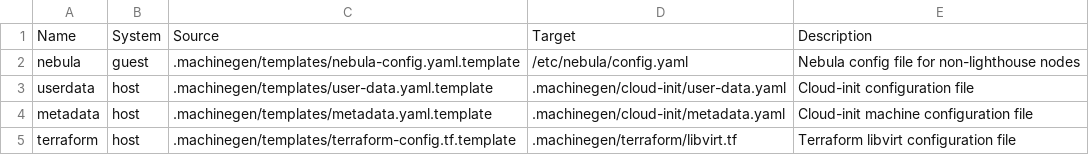
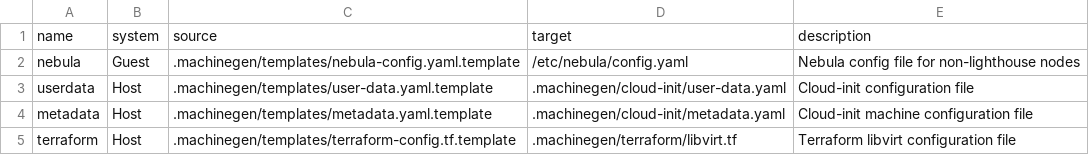
Before and after one commit to nodoambiental/machinegen-config, a CSV file: tables/templates.csv, drawn as a sheet.

```diff
--- a/tables/templates.csv
+++ b/tables/templates.csv
@@ -1,5 +1,5 @@
-Name      ,System ,Source                                             ,Target                                ,Description
-nebula    ,guest  ,.machinegen/templates/nebula-config.yaml.template  ,/etc/nebula/config.yaml               ,Nebula config file for non-lighthouse nodes
-userdata  ,host   ,.machinegen/templates/user-data.yaml.template      ,.machinegen/cloud-init/user-data.yaml ,Cloud-init configuration file
-metadata  ,host   ,.machinegen/templates/metadata.yaml.template       ,.machinegen/cloud-init/metadata.yaml  ,Cloud-init machine configuration file
-terraform ,host   ,.machinegen/templates/terraform-config.tf.template ,.machinegen/terraform/libvirt.tf      ,Terraform libvirt configuration file
+name      ,system ,source                                             ,target                                ,description
+nebula    ,Guest  ,.machinegen/templates/nebula-config.yaml.template  ,/etc/nebula/config.yaml               ,Nebula config file for non-lighthouse nodes
+userdata  ,Host   ,.machinegen/templates/user-data.yaml.template      ,.machinegen/cloud-init/user-data.yaml ,Cloud-init configuration file
+metadata  ,Host   ,.machinegen/templates/metadata.yaml.template       ,.machinegen/cloud-init/metadata.yaml  ,Cloud-init machine configuration file
+terraform ,Host   ,.machinegen/templates/terraform-config.tf.template ,.machinegen/terraform/libvirt.tf      ,Terraform libvirt configuration file
```
Also changed, not shown: tables/files.csv, tables/replace.csv.
